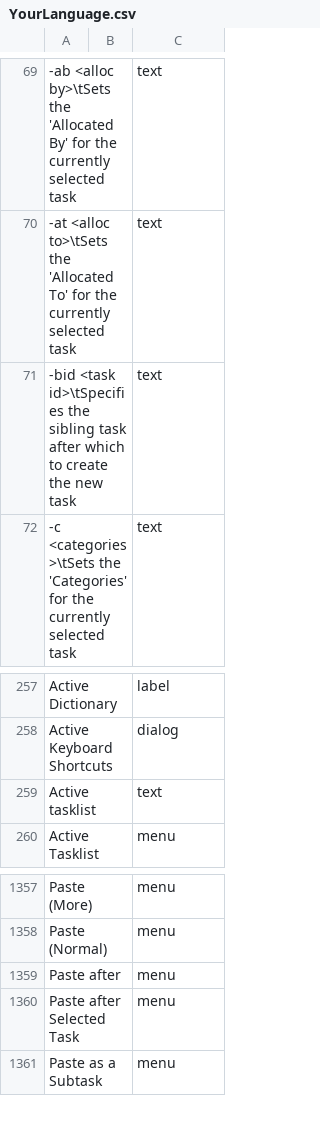
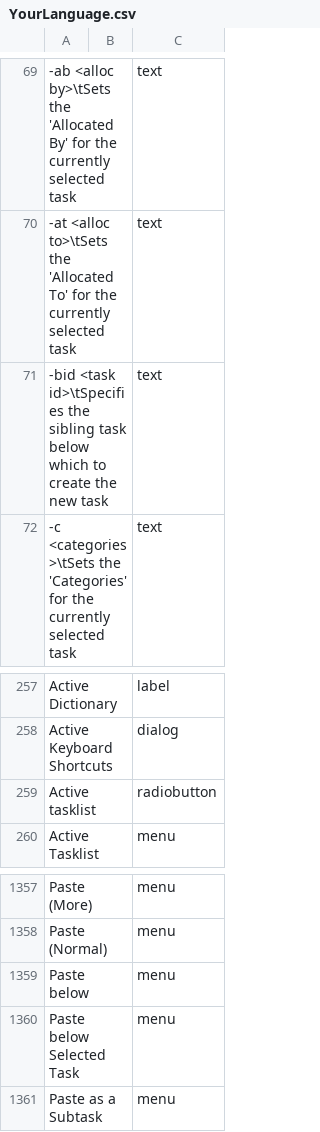
Before and after one commit to abstractspoon/ToDoList_Resources, a CSV file: Translations/YourLanguage.csv, drawn as a sheet; only a part is shown, gaps mark what is left out; the diff names each change by its address in the sheet, - before the commit and + after, or states it on an @@ line.

Commit message:
'After task' -> 'Below task' for consistency

```diff
--- a/Translations/YourLanguage.csv
+++ b/Translations/YourLanguage.csv
-A71: …sibling task after which to…
+A71: …sibling task below which to…
-C259: text
+C259: radiobutton
-A1359: Paste after
+A1359: Paste below
-A1360: Paste after Selected Task
+A1360: Paste below Selected Task
```
Also changed, not shown: Translations/English (US).csv, Translations/Francais (France).csv, 11 other files.
